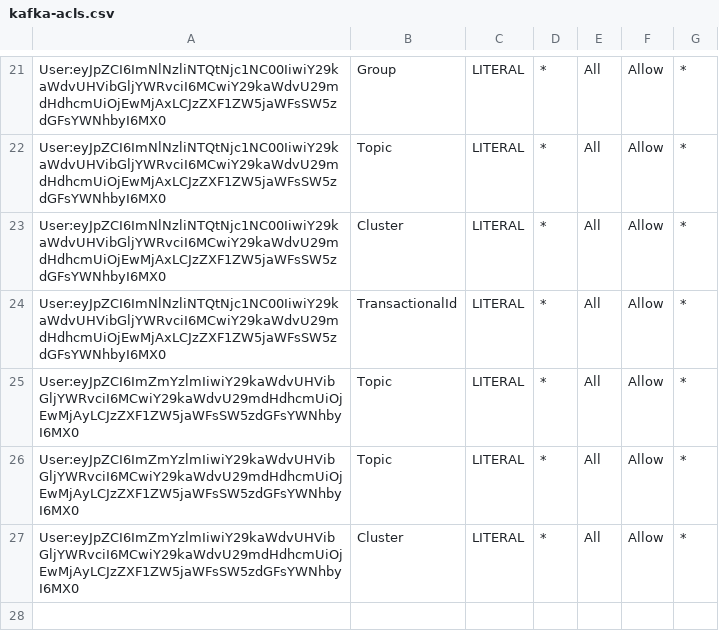
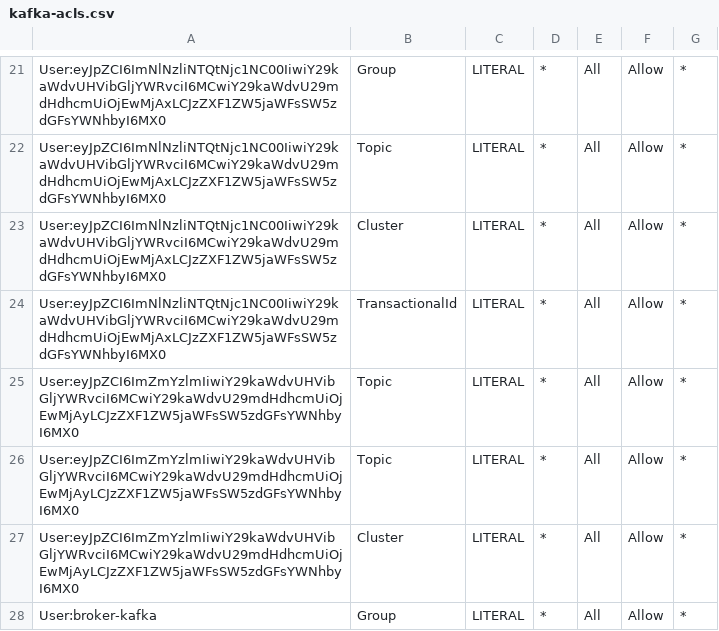
Before and after one commit to ggrcha/kafka-acl, a CSV file: kafka-acls.csv, drawn as a sheet; only a part is shown, gaps mark what is left out.

Commit message:
updates

```diff
--- a/kafka-acls.csv
+++ b/kafka-acls.csv
@@ -27 +27,2 @@ User:eyJpZCI6ImZmYzlmIiwiY29kaWdvUHVibGljYWRvciI6MCwiY29kaWdvU29mdHdhcmUiOjEwMjA
 User:eyJpZCI6ImZmYzlmIiwiY29kaWdvUHVibGljYWRvciI6MCwiY29kaWdvU29mdHdhcmUiOjEwMjAyLCJzZXF1ZW5jaWFsSW5zdGFsYWNhbyI6MX0,Cluster,LITERAL,*,All,Allow,*
+User:broker-kafka,Group,LITERAL,*,All,Allow,*
```
